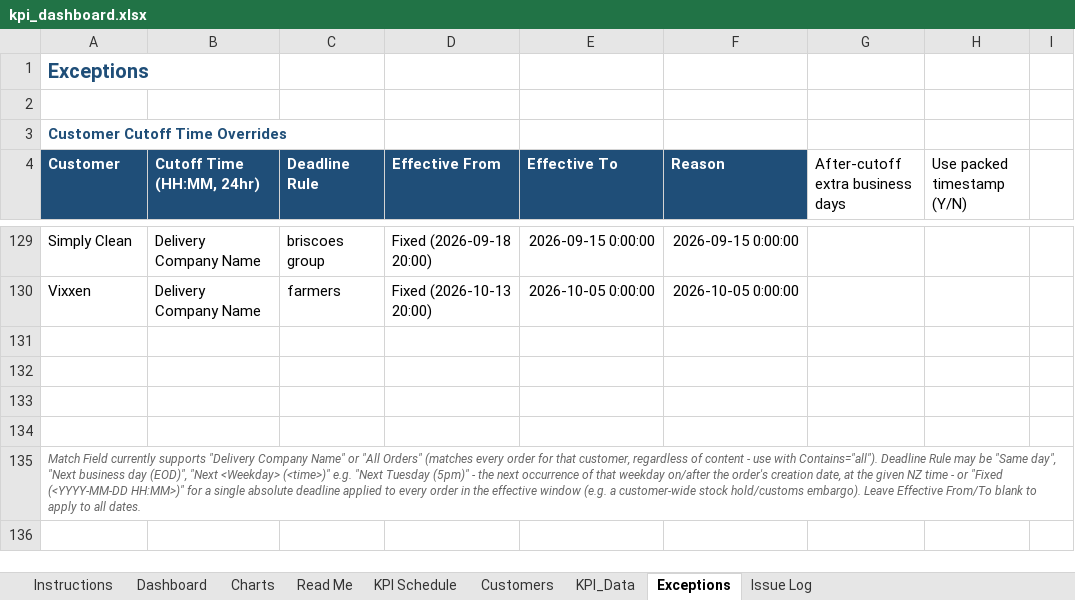
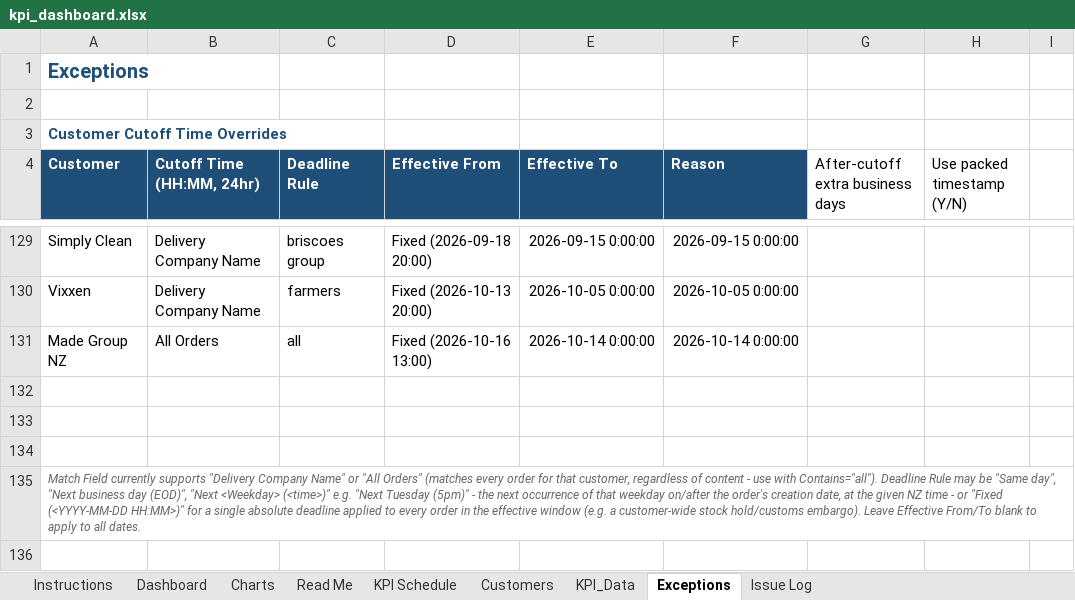
Before and after one commit to Mike-FulfilmentPlus/Fulfilment-Plus-Dashboards, an Excel workbook: pipeline/kpi_dashboard.xlsx, sheet Exceptions, drawn as a sheet; only a part is shown, gaps mark what is left out; values as stored, in another font and other column widths than the file's, no borders; the diff names each change by its address in the sheet, - before the commit and + after, or states it on an @@ line.

```diff
--- a/pipeline/kpi_dashboard.xlsx (sheet Exceptions)
+++ b/pipeline/kpi_dashboard.xlsx (sheet Exceptions)
-row 131: (empty)
+row 131: Made Group NZ | All Orders | all | Fixed (2026-10-16 13:00) | 2026-10-14 0:00:00 | 2026-10-14 0:00:00
```
